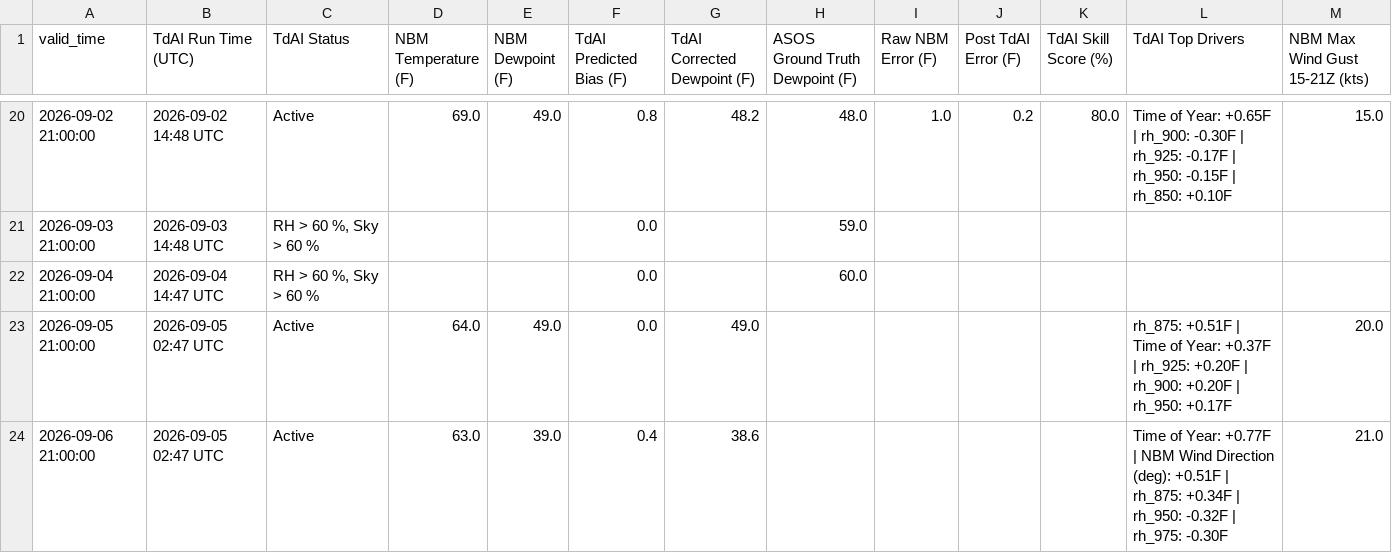
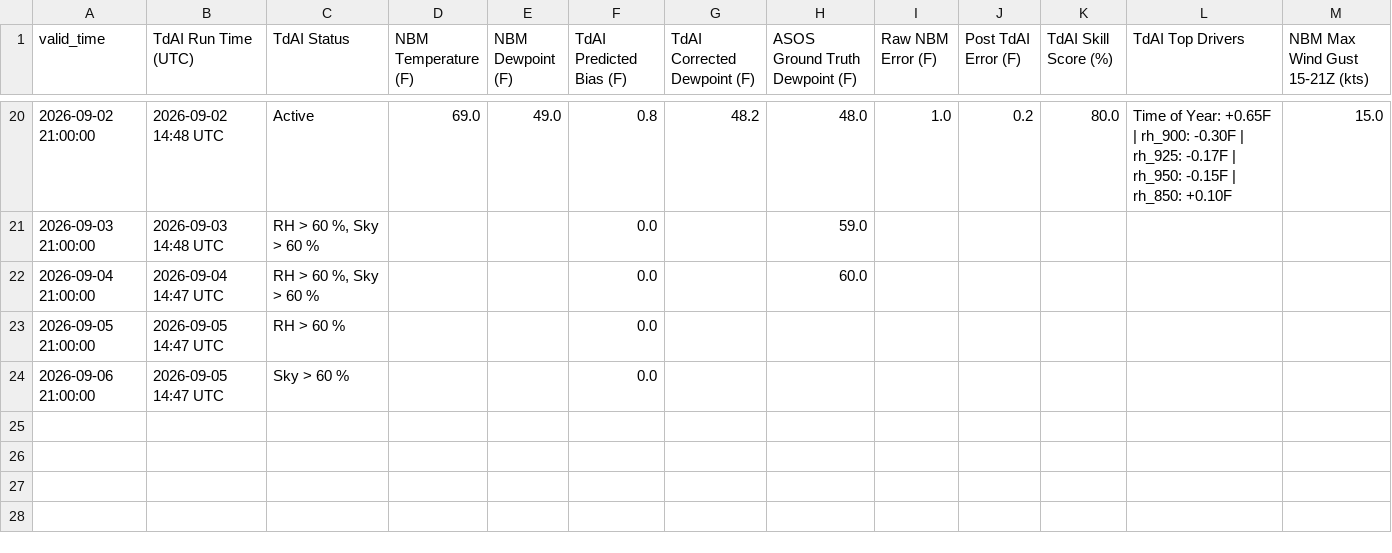
Before and after one commit to sean838432/TdAI, a CSV file: deterministic_output/TdAI_deterministic_operational_FVE.csv, drawn as a sheet; only a part is shown, gaps mark what is left out.

```diff
--- a/deterministic_output/TdAI_deterministic_operational_FVE.csv
+++ b/deterministic_output/TdAI_deterministic_operational_FVE.csv
@@ -22,3 +22,3 @@ valid_time,TdAI Run Time (UTC),TdAI Status,NBM Temperature (F),NBM Dewpoint (F),
 2026-09-04 21:00:00,2026-09-04 14:47 UTC,"RH > 60 %, Sky > 60 %",,,0.0,,60.0,,,,,
-2026-09-05 21:00:00,2026-09-05 02:47 UTC,Active,64.0,49.0,0.0,49.0,,,,,rh_875: +0.51F | Time of Year: +0.37F | rh_925: +0.20F | rh_900: +0.20F | rh_950: +0.17F,20.0
-2026-09-06 21:00:00,2026-09-05 02:47 UTC,Active,63.0,39.0,0.4,38.6,,,,,Time of Year: +0.77F | NBM Wind Direction (deg): +0.51F | rh_875: +0.34F | rh_950: -0.32F | rh_975: -0.30F,21.0
+2026-09-05 21:00:00,2026-09-05 14:47 UTC,RH > 60 %,,,0.0,,,,,,,
+2026-09-06 21:00:00,2026-09-05 14:47 UTC,Sky > 60 %,,,0.0,,,,,,,
```
Also changed, not shown: deterministic_output/TdAI_deterministic_operational_BGR.csv, deterministic_output/TdAI_deterministic_operational_GNR.csv, 9 other files.
